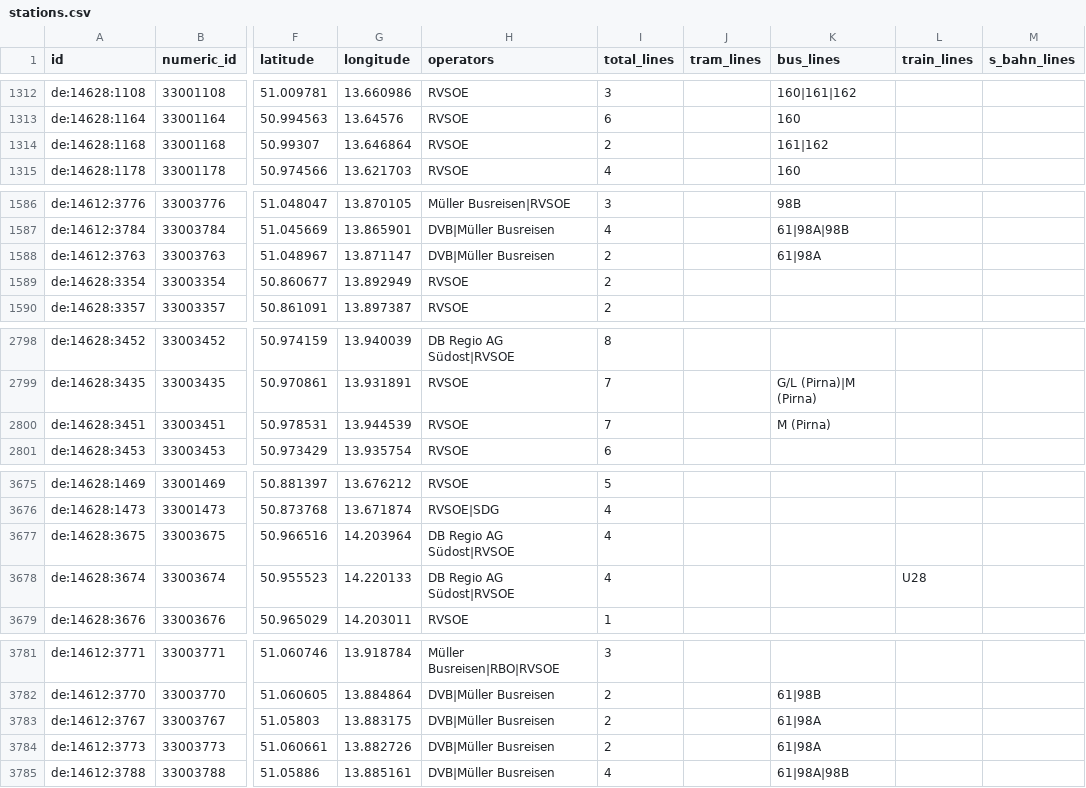
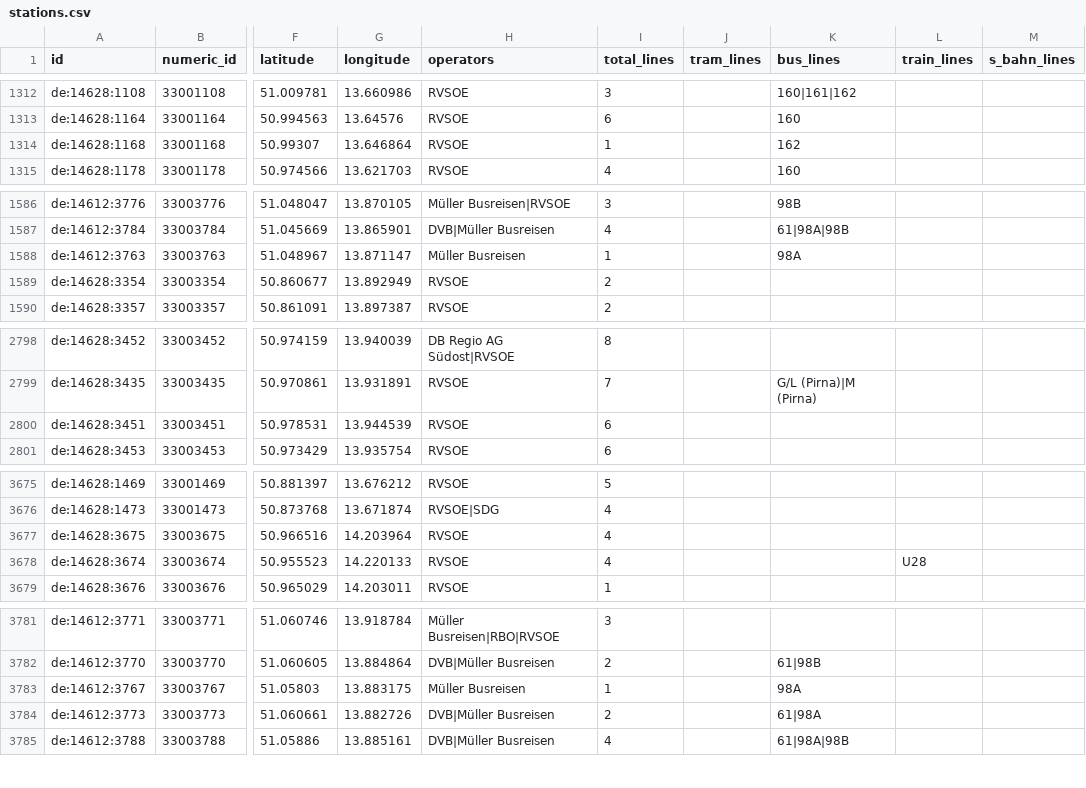
Before and after one commit to kiliankoe/vvo, a CSV file: data/stations.csv, drawn as a sheet; only a part is shown, gaps mark what is left out; the diff covers the shown part only; the diff names each change by its address in the sheet, - before the commit and + after, or states it on an @@ line.

```diff
--- a/data/stations.csv
+++ b/data/stations.csv
-I1314 (total_lines): 2
+I1314 (total_lines): 1
-K1314 (bus_lines): 161|162
+K1314 (bus_lines): 162
-H1588 (operators): DVB|Müller Busreisen
+H1588 (operators): Müller Busreisen
-I1588 (total_lines): 2
+I1588 (total_lines): 1
-K1588 (bus_lines): 61|98A
+K1588 (bus_lines): 98A
-I2800 (total_lines): 7
+I2800 (total_lines): 6
-K2800 (bus_lines): M (Pirna)
+K2800 (bus_lines): (empty)
-H3677:H3678 (operators): DB Regio AG Südost|RVSOE
+H3677:H3678 (operators): RVSOE
-H3783 (operators): DVB|Müller Busreisen
+H3783 (operators): Müller Busreisen
-I3783 (total_lines): 2
+I3783 (total_lines): 1
-K3783 (bus_lines): 61|98A
+K3783 (bus_lines): 98A
```
Also changed, not shown: 11 edited cells elsewhere in this file, 3 other files.
